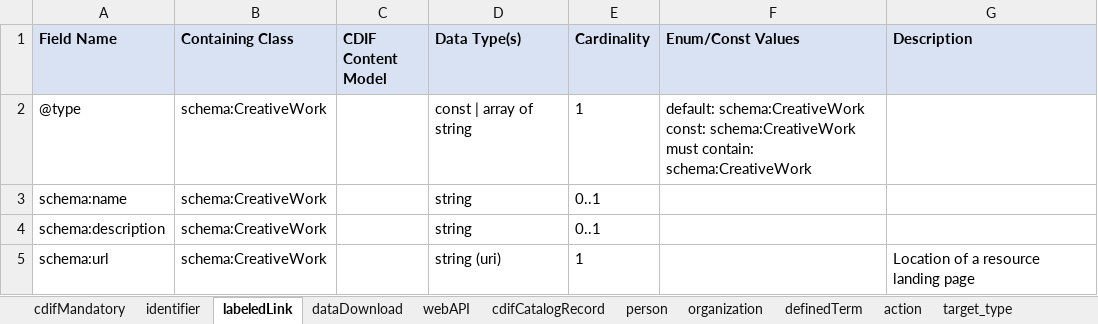
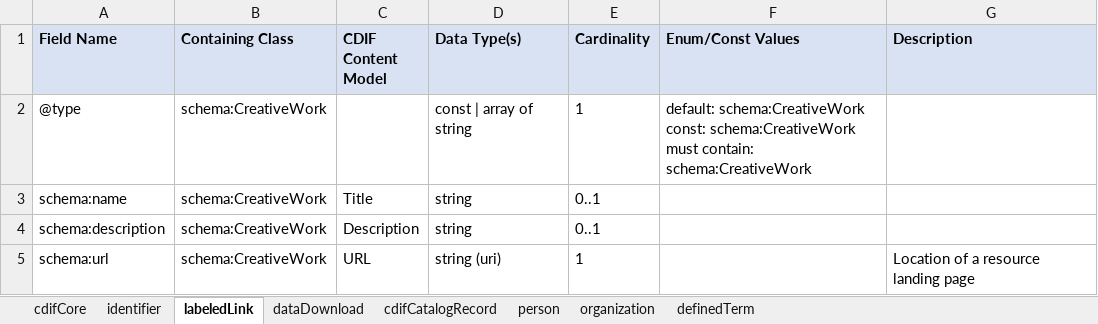
Before and after one commit to usgin/metadataBuildingBlocks, an Excel workbook: _sources/cdifProperties/cdifCore/cdifCore_properties.xlsx, sheet labeledLink, drawn as a sheet; values as stored, in another font and other column widths than the file's, no borders; the diff names each change by its address in the sheet, - before the commit and + after, or states it on an @@ line.

```diff
--- a/_sources/cdifProperties/cdifCore/cdifCore_properties.xlsx (sheet labeledLink)
+++ b/_sources/cdifProperties/cdifCore/cdifCore_properties.xlsx (sheet labeledLink)
-sheet tab: cdifMandatory
+sheet tab: cdifCore
-sheet tab: webAPI
-sheet tab: action
-sheet tab: target_type
-C3 (CDIF Content Model): (empty)
+C3 (CDIF Content Model): Title
-C4 (CDIF Content Model): (empty)
+C4 (CDIF Content Model): Description
-C5 (CDIF Content Model): (empty)
+C5 (CDIF Content Model): URL
```
Also changed, not shown: sheet cdifCatalogRecord, sheet organization, sheet person, sheet dataDownload, sheet cdifCore, sheet definedTerm, 1 more sheet, other sheet tabs, 58 other files.
